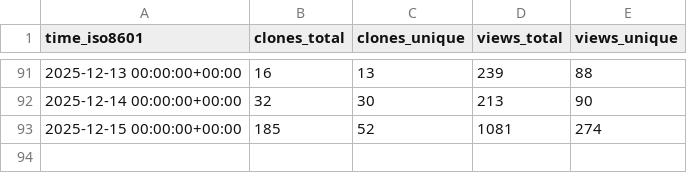
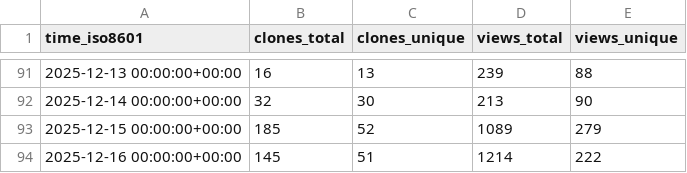
Before and after one commit to dynamia-ai/hami-analysis, a CSV file: Project-HAMi/HAMi/ghrs-data/views_clones_aggregate.csv, drawn as a sheet; only a part is shown, gaps mark what is left out.

```diff
--- a/Project-HAMi/HAMi/ghrs-data/views_clones_aggregate.csv
+++ b/Project-HAMi/HAMi/ghrs-data/views_clones_aggregate.csv
@@ -92,2 +92,3 @@ time_iso8601,clones_total,clones_unique,views_total,views_unique
 2025-12-14 00:00:00+00:00,32,30,213,90
-2025-12-15 00:00:00+00:00,185,52,1081,274
+2025-12-15 00:00:00+00:00,185,52,1089,279
+2025-12-16 00:00:00+00:00,145,51,1214,222
```
Also changed, not shown: 1 other file.
